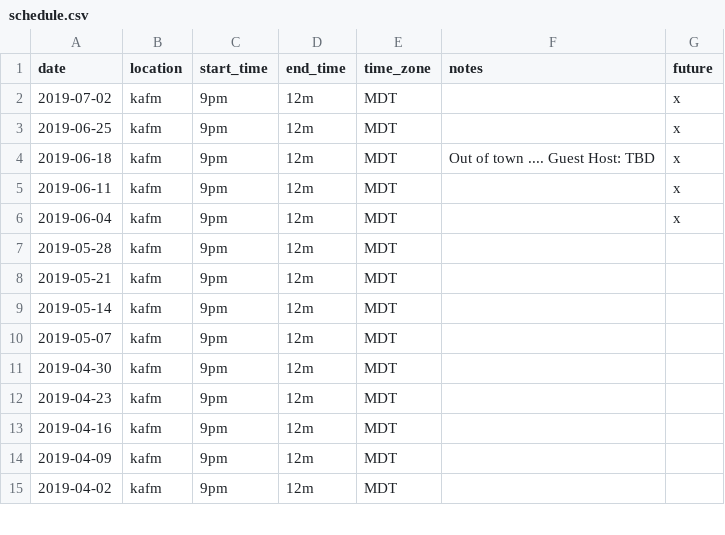
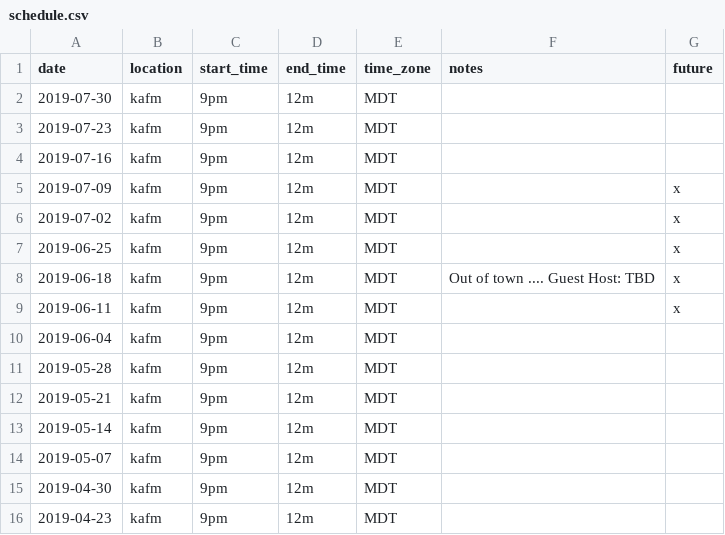
Before and after one commit to ubikorp/lacking.org, a CSV file: _data/schedule.csv, drawn as a sheet; only a part is shown; the shorter side is filled out with more unchanged rows.

```diff
--- a/_data/schedule.csv
+++ b/_data/schedule.csv
@@ -1,2 +1,6 @@
 date,location,start_time,end_time,time_zone,notes,future
+2019-07-30,kafm,9pm,12m,MDT,,
+2019-07-23,kafm,9pm,12m,MDT,,
+2019-07-16,kafm,9pm,12m,MDT,,
+2019-07-09,kafm,9pm,12m,MDT,,x
 2019-07-02,kafm,9pm,12m,MDT,,x
@@ -5,3 +9,3 @@ date,location,start_time,end_time,time_zone,notes,future
 2019-06-11,kafm,9pm,12m,MDT,,x
-2019-06-04,kafm,9pm,12m,MDT,,x
+2019-06-04,kafm,9pm,12m,MDT,,
 2019-05-28,kafm,9pm,12m,MDT,,
```
Also changed, not shown: _data/new_playlist.csv, 3 other files.
